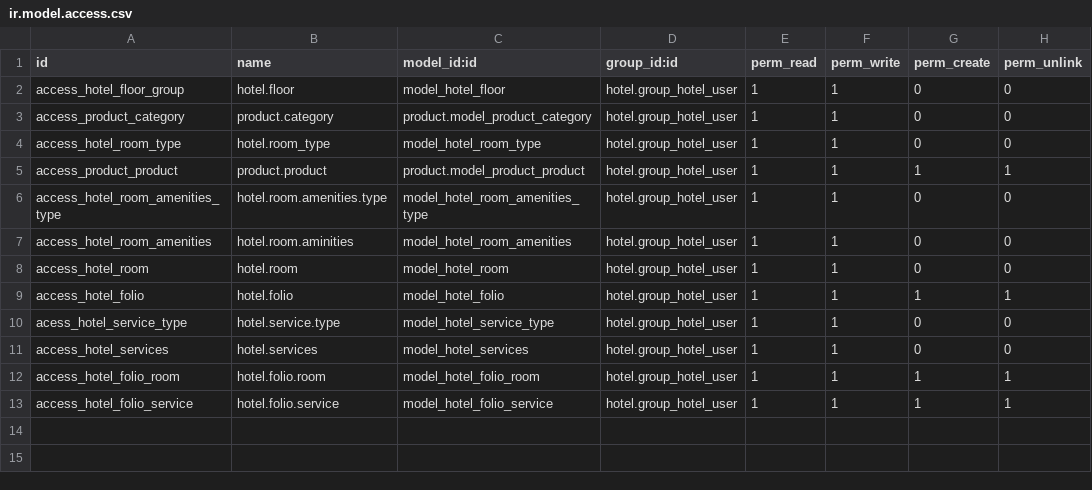
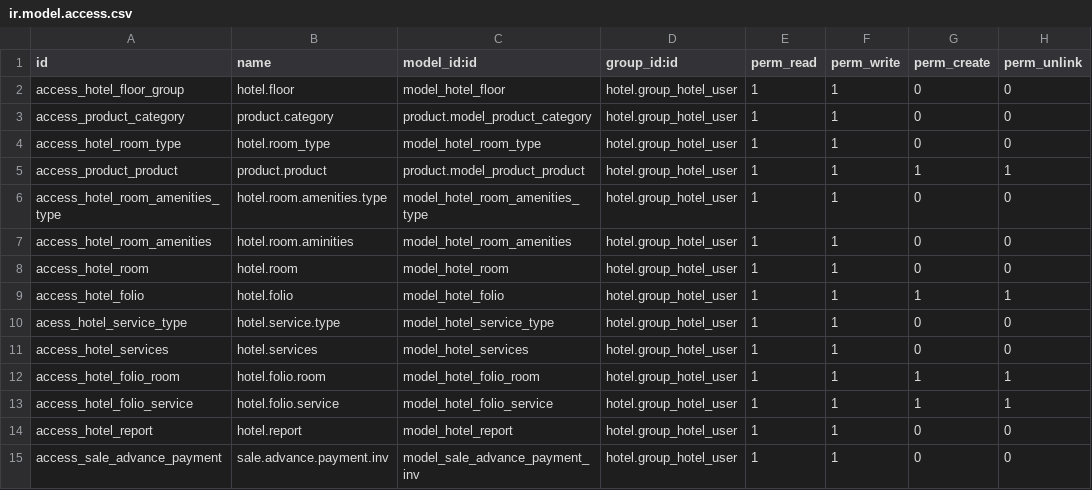
Before and after one commit to OCA/vertical-hotel, a CSV file: hotel/security/ir.model.access.csv, drawn as a sheet; the diff names each change by its address in the sheet, - before the commit and + after, or states it on an @@ line.

Commit message:
FIX: board_frontdesk dependency, module version number changes, default values included inside field declaration, test not using predefined dates anymore

```diff
--- a/hotel/security/ir.model.access.csv
+++ b/hotel/security/ir.model.access.csv
+row 14: access_hotel_report | hotel.report | model_hotel_report | hotel.group_hotel_user | 1 | 1 | 0 | 0
+row 15: access_sale_advance_payment | sale.advance.payment.inv | model_sale_advance_payment_inv | hotel.group_hotel_user | 1 | 1 | 0 | 0
```
Also changed, not shown: 7 other files.
